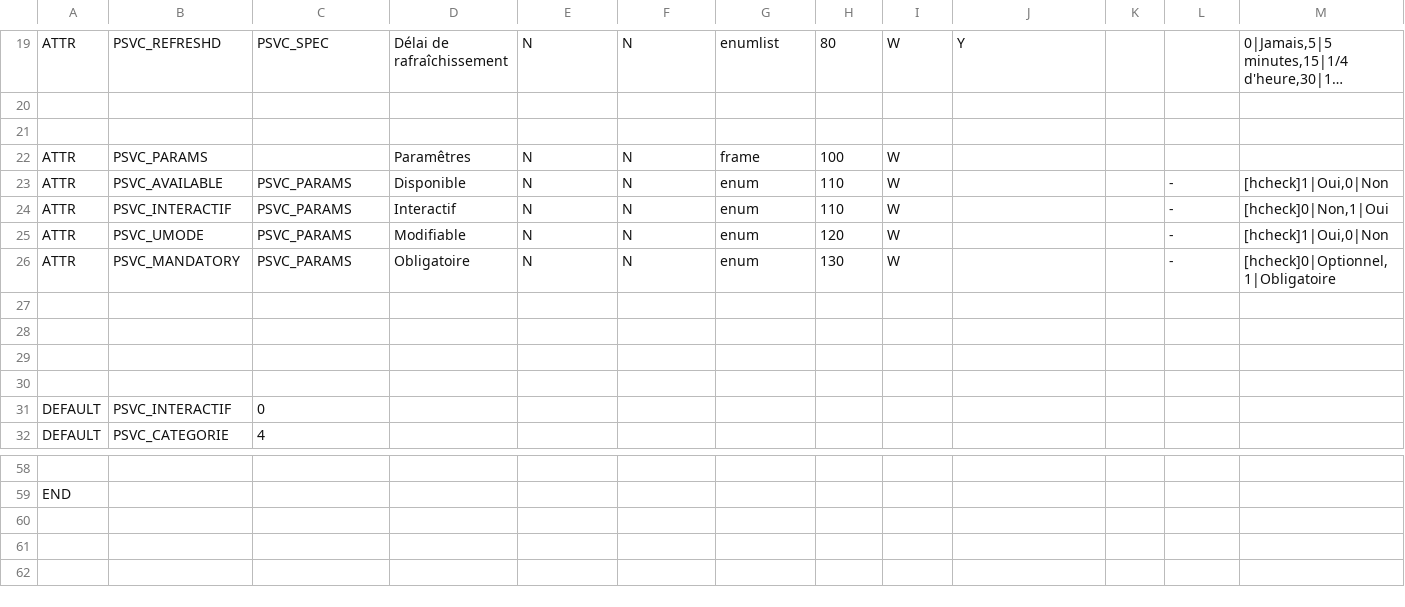
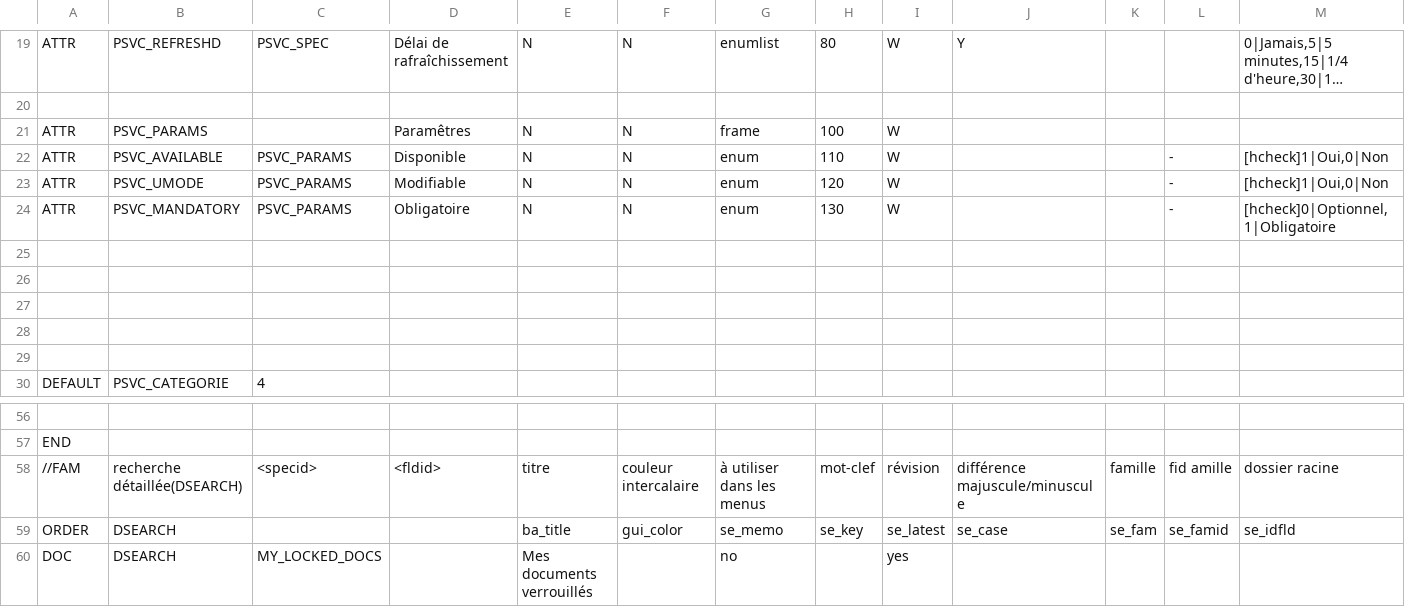
Before and after one commit to Eric-Brison/dynacase-webdesk, a CSV file: Freedom/webdesk.csv, drawn as a sheet; only a part is shown, gaps mark what is left out; long unchanged cells end in …; removed rows and columns are numbered as before the commit, all else as after; rows hold the shown columns only; the diff names each change by its address in the sheet, - before the commit and + after, or states it on an @@ line.

Commit message:
*** empty log message ***

```diff
--- a/Freedom/webdesk.csv
+++ b/Freedom/webdesk.csv
-row 21: (empty)
-row 24: ATTR | PSVC_INTERACTIF | PSVC_PARAMS | Interactif | N | N | enum | 110 | W |  |  | - | [hcheck]0|Non,1|Oui
-row 29: DEFAULT | PSVC_INTERACTIF | 0
+row 29: (empty)
+row 58: //FAM | recherche détaillée(DSEARCH) | <specid> | <fldid> | titre | couleur intercalaire | à utiliser dans les menus | mot-clef | révision | différence majuscule/minuscule | famille | fid amille | dossier racine
+row 59: ORDER | DSEARCH |  |  | ba_title | gui_color | se_memo | se_key | se_latest | se_case | se_fam | se_famid | se_idfld
+row 60: DOC | DSEARCH | MY_LOCKED_DOCS |  | Mes documents verrouillés |  | no |  | yes
```
Also changed, not shown: 13 other files.
